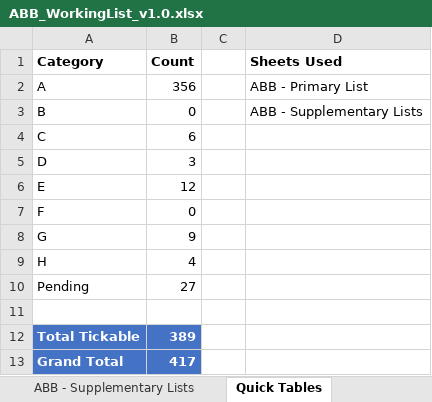
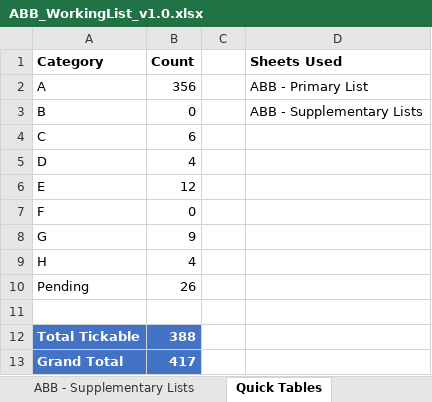
Before and after one commit to bird-team/brisbane-bird-atlas, an Excel workbook: resources/ABB_WorkingList_v1.0.xlsx, sheet Quick Tables, drawn as a sheet; values as stored, in another font and other column widths than the file's, no borders; table styles not drawn; the diff names each change by its address in the sheet, - before the commit and + after, or states it on an @@ line.

```diff
--- a/resources/ABB_WorkingList_v1.0.xlsx (sheet Quick Tables)
+++ b/resources/ABB_WorkingList_v1.0.xlsx (sheet Quick Tables)
-B5 (Count): 3
+B5 (Count): 4
-B10 (Count): 27
+B10 (Count): 26
-B12 (Count): 389
+B12 (Count): 388
```
Also changed, not shown: sheet ABB - Primary List, 1 other file.
